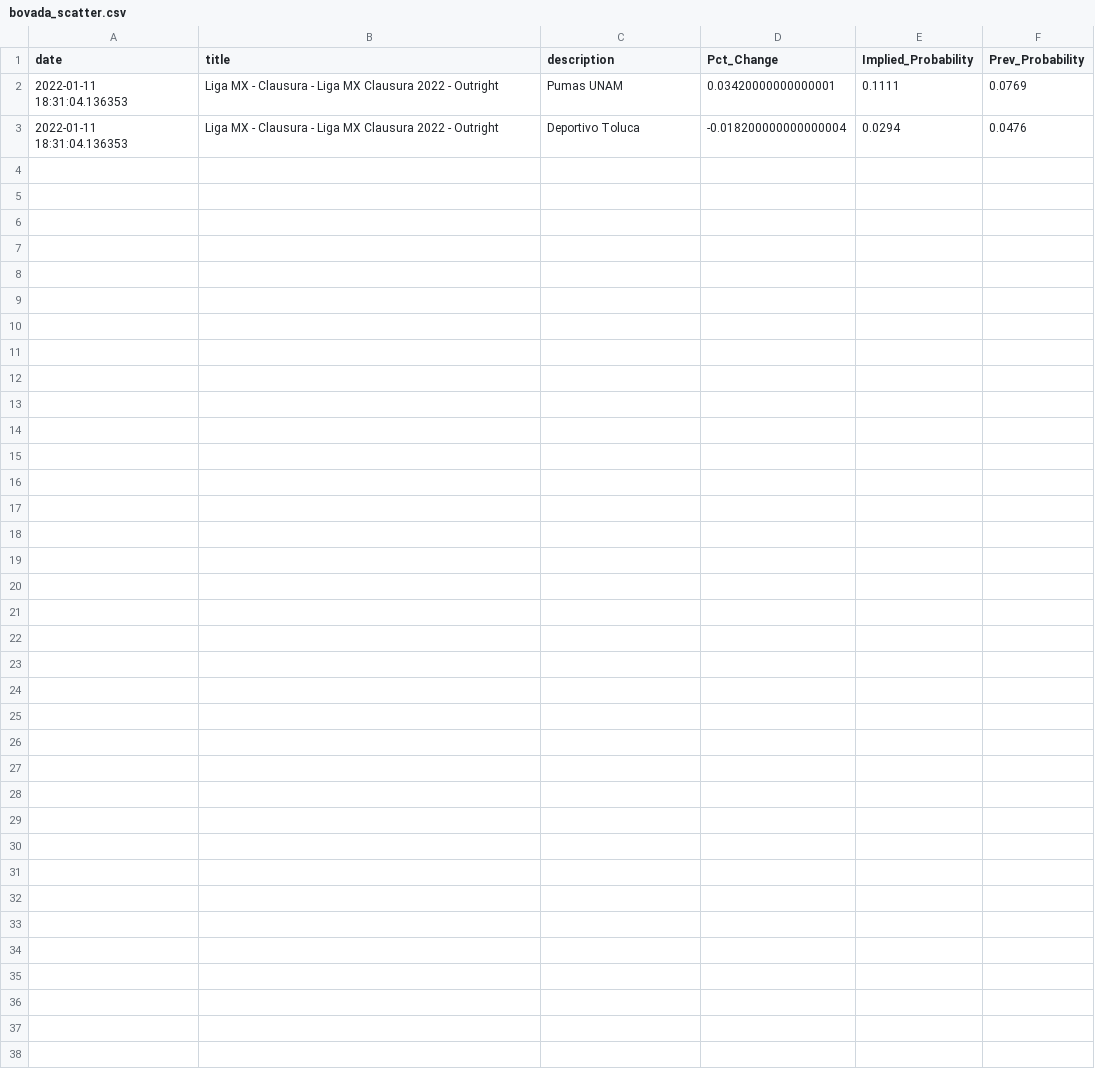
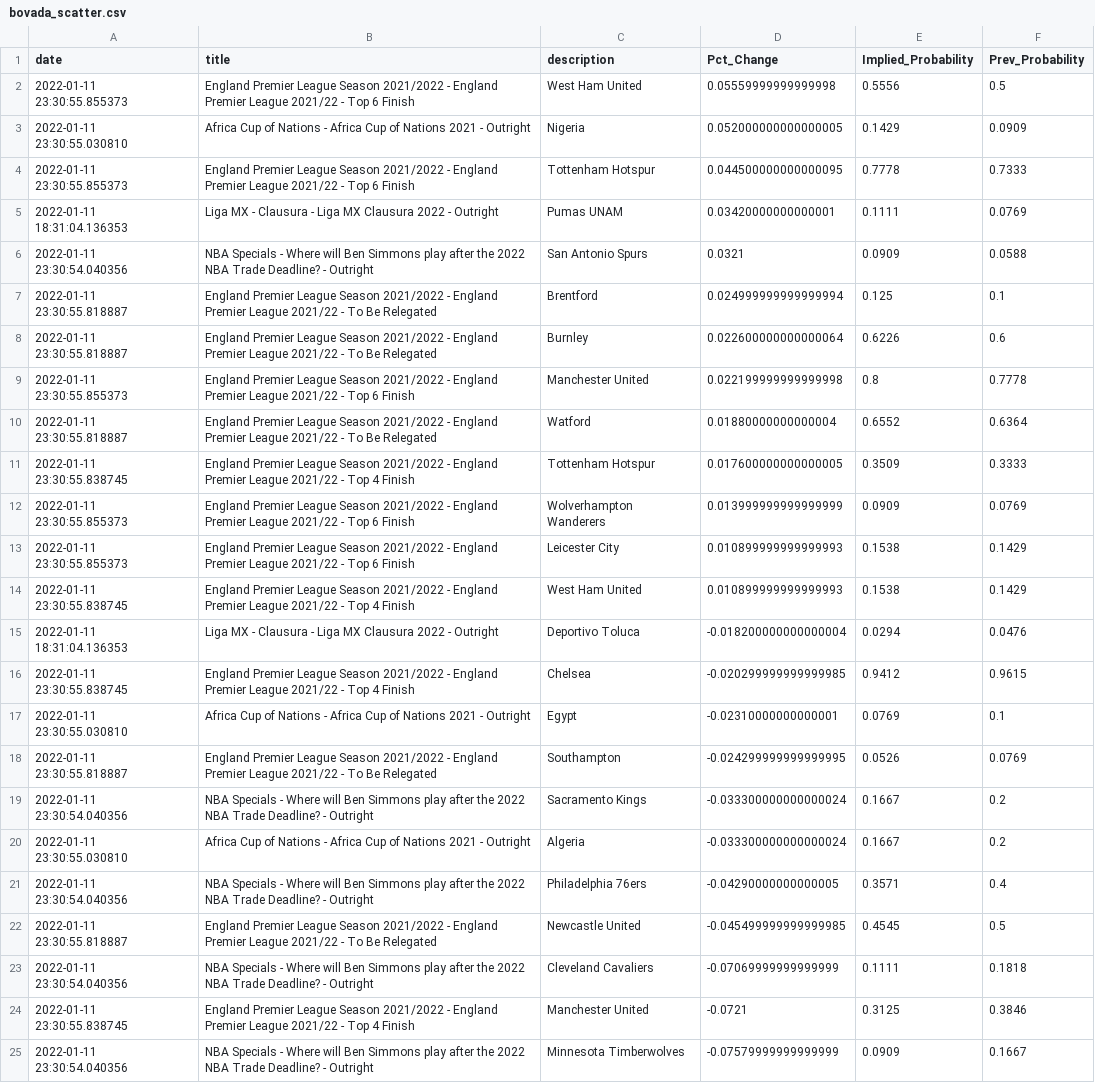
Before and after one commit to aaroncolesmith/bovada, a CSV file: bovada_scatter.csv, drawn as a sheet; the diff names each change by its address in the sheet, - before the commit and + after, or states it on an @@ line.

Commit message:
colab_commit

```diff
--- a/bovada_scatter.csv
+++ b/bovada_scatter.csv
+row 2: 2022-01-11 23:30:55.855373 | England Premier League Season 2021/2022 - England Premier League 2021/22 - Top 6 Finish | West Ham United | 0.05559999999999998 | 0.5556 | 0.5
+row 3: 2022-01-11 23:30:55.030810 | Africa Cup of Nations - Africa Cup of Nations 2021 - Outright | Nigeria | 0.052000000000000005 | 0.1429 | 0.0909
+row 4: 2022-01-11 23:30:55.855373 | England Premier League Season 2021/2022 - England Premier League 2021/22 - Top 6 Finish | Tottenham Hotspur | 0.044500000000000095 | 0.7778 | 0.7333
+row 6: 2022-01-11 23:30:54.040356 | NBA Specials - Where will Ben Simmons play after the 2022 NBA Trade Deadline? - Outright | San Antonio Spurs | 0.0321 | 0.0909 | 0.0588
+row 7: 2022-01-11 23:30:55.818887 | England Premier League Season 2021/2022 - England Premier League 2021/22 - To Be Relegated | Brentford | 0.024999999999999994 | 0.125 | 0.1
+row 8: 2022-01-11 23:30:55.818887 | England Premier League Season 2021/2022 - England Premier League 2021/22 - To Be Relegated | Burnley | 0.022600000000000064 | 0.6226 | 0.6
+row 9: 2022-01-11 23:30:55.855373 | England Premier League Season 2021/2022 - England Premier League 2021/22 - Top 6 Finish | Manchester United | 0.022199999999999998 | 0.8 | 0.7778
+row 10: 2022-01-11 23:30:55.818887 | England Premier League Season 2021/2022 - England Premier League 2021/22 - To Be Relegated | Watford | 0.01880000000000004 | 0.6552 | 0.6364
+row 11: 2022-01-11 23:30:55.838745 | England Premier League Season 2021/2022 - England Premier League 2021/22 - Top 4 Finish | Tottenham Hotspur | 0.017600000000000005 | 0.3509 | 0.3333
+row 12: 2022-01-11 23:30:55.855373 | England Premier League Season 2021/2022 - England Premier League 2021/22 - Top 6 Finish | Wolverhampton Wanderers | 0.013999999999999999 | 0.0909 | 0.0769
+row 13: 2022-01-11 23:30:55.855373 | England Premier League Season 2021/2022 - England Premier League 2021/22 - Top 6 Finish | Leicester City | 0.010899999999999993 | 0.1538 | 0.1429
+row 14: 2022-01-11 23:30:55.838745 | England Premier League Season 2021/2022 - England Premier League 2021/22 - Top 4 Finish | West Ham United | 0.010899999999999993 | 0.1538 | 0.1429
+row 16: 2022-01-11 23:30:55.838745 | England Premier League Season 2021/2022 - England Premier League 2021/22 - Top 4 Finish | Chelsea | -0.020299999999999985 | 0.9412 | 0.9615
+row 17: 2022-01-11 23:30:55.030810 | Africa Cup of Nations - Africa Cup of Nations 2021 - Outright | Egypt | -0.02310000000000001 | 0.0769 | 0.1
+row 18: 2022-01-11 23:30:55.818887 | England Premier League Season 2021/2022 - England Premier League 2021/22 - To Be Relegated | Southampton | -0.024299999999999995 | 0.0526 | 0.0769
+row 19: 2022-01-11 23:30:54.040356 | NBA Specials - Where will Ben Simmons play after the 2022 NBA Trade Deadline? - Outright | Sacramento Kings | -0.033300000000000024 | 0.1667 | 0.2
+row 20: 2022-01-11 23:30:55.030810 | Africa Cup of Nations - Africa Cup of Nations 2021 - Outright | Algeria | -0.033300000000000024 | 0.1667 | 0.2
+row 21: 2022-01-11 23:30:54.040356 | NBA Specials - Where will Ben Simmons play after the 2022 NBA Trade Deadline? - Outright | Philadelphia 76ers | -0.04290000000000005 | 0.3571 | 0.4
+row 22: 2022-01-11 23:30:55.818887 | England Premier League Season 2021/2022 - England Premier League 2021/22 - To Be Relegated | Newcastle United | -0.045499999999999985 | 0.4545 | 0.5
+row 23: 2022-01-11 23:30:54.040356 | NBA Specials - Where will Ben Simmons play after the 2022 NBA Trade Deadline? - Outright | Cleveland Cavaliers | -0.07069999999999999 | 0.1111 | 0.1818
+row 24: 2022-01-11 23:30:55.838745 | England Premier League Season 2021/2022 - England Premier League 2021/22 - Top 4 Finish | Manchester United | -0.0721 | 0.3125 | 0.3846
+row 25: 2022-01-11 23:30:54.040356 | NBA Specials - Where will Ben Simmons play after the 2022 NBA Trade Deadline? - Outright | Minnesota Timberwolves | -0.07579999999999999 | 0.0909 | 0.1667
```
